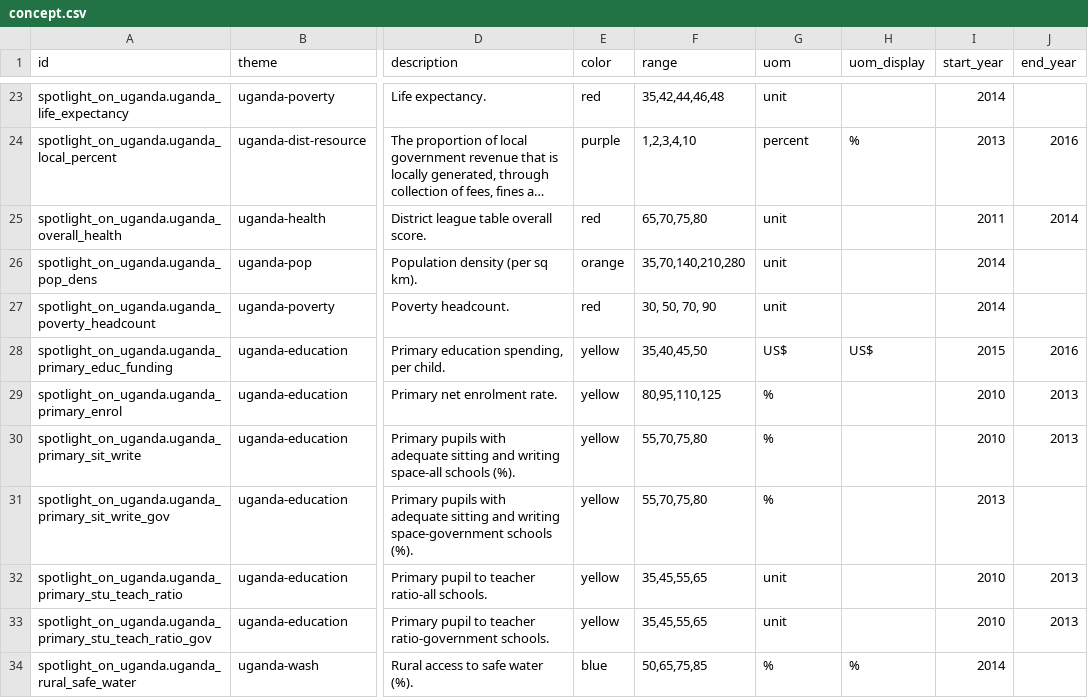
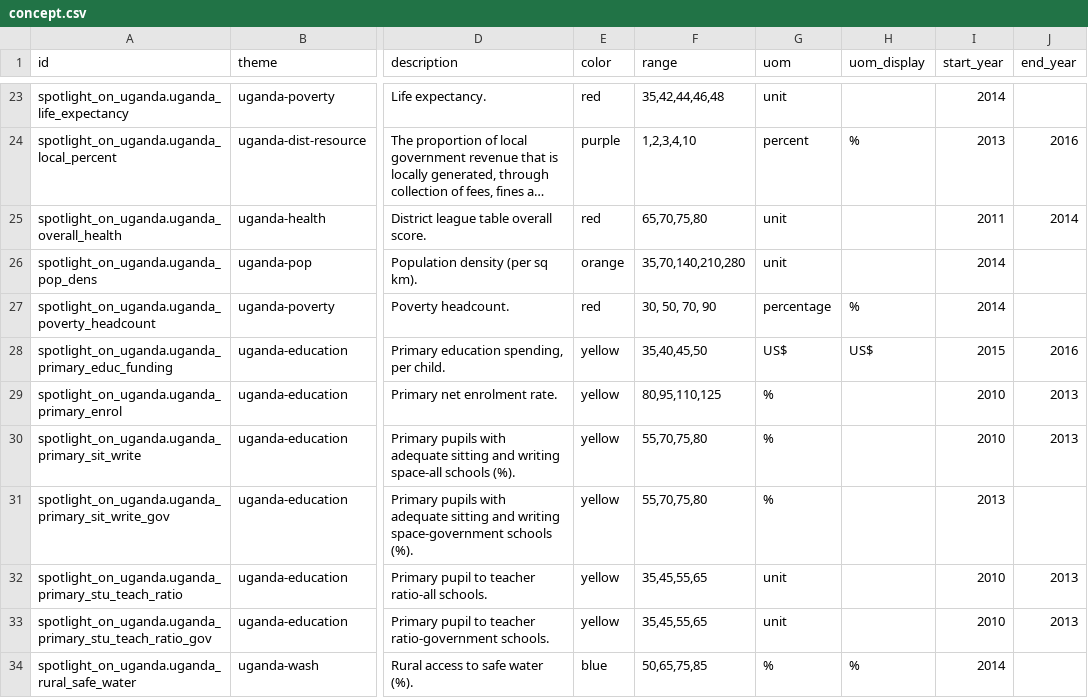
Before and after one commit to devinit/Datahub-cms, a CSV file: spotlight-uganda/concept.csv, drawn as a sheet; only a part is shown, gaps mark what is left out; long unchanged cells end in …; the diff names each change by its address in the sheet, - before the commit and + after, or states it on an @@ line.

Commit message:
Update concept.csv

```diff
--- a/spotlight-uganda/concept.csv
+++ b/spotlight-uganda/concept.csv
-G27 (uom): unit
+G27 (uom): percentage
-H27 (uom_display): (empty)
+H27 (uom_display): %
```
